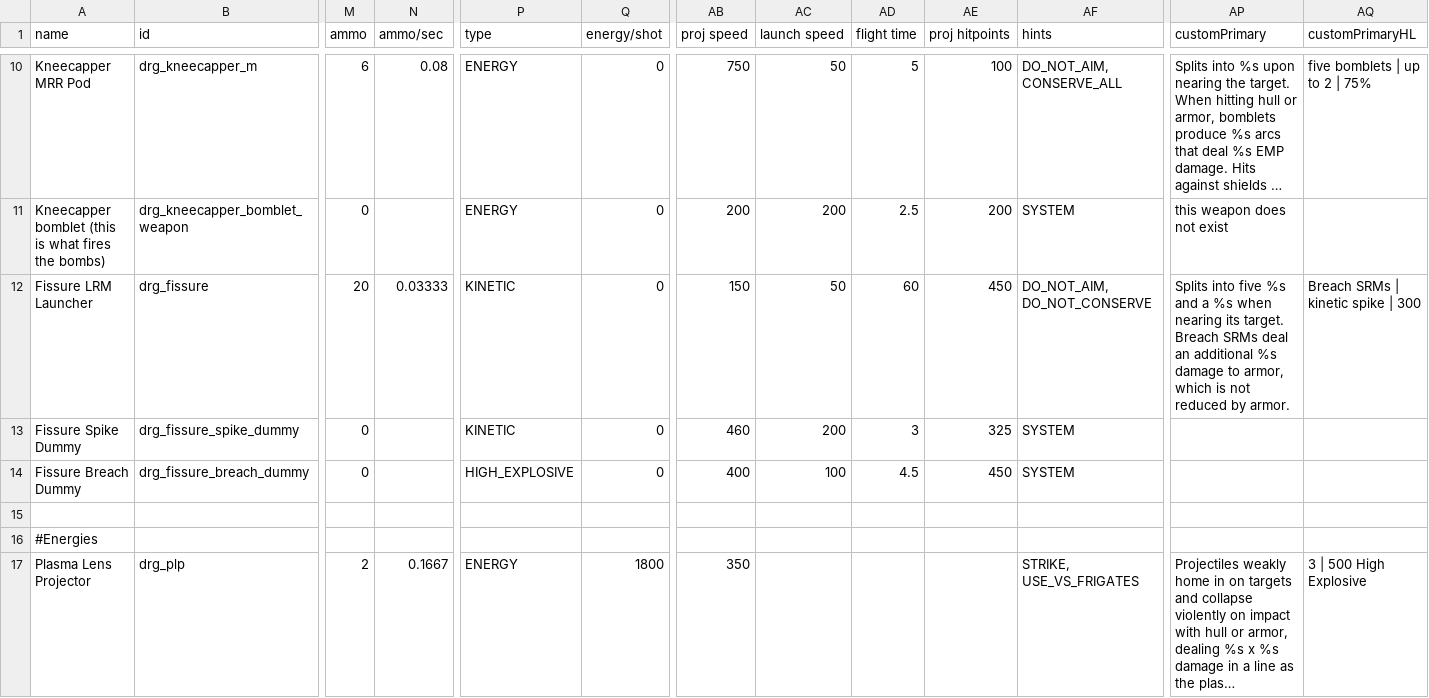
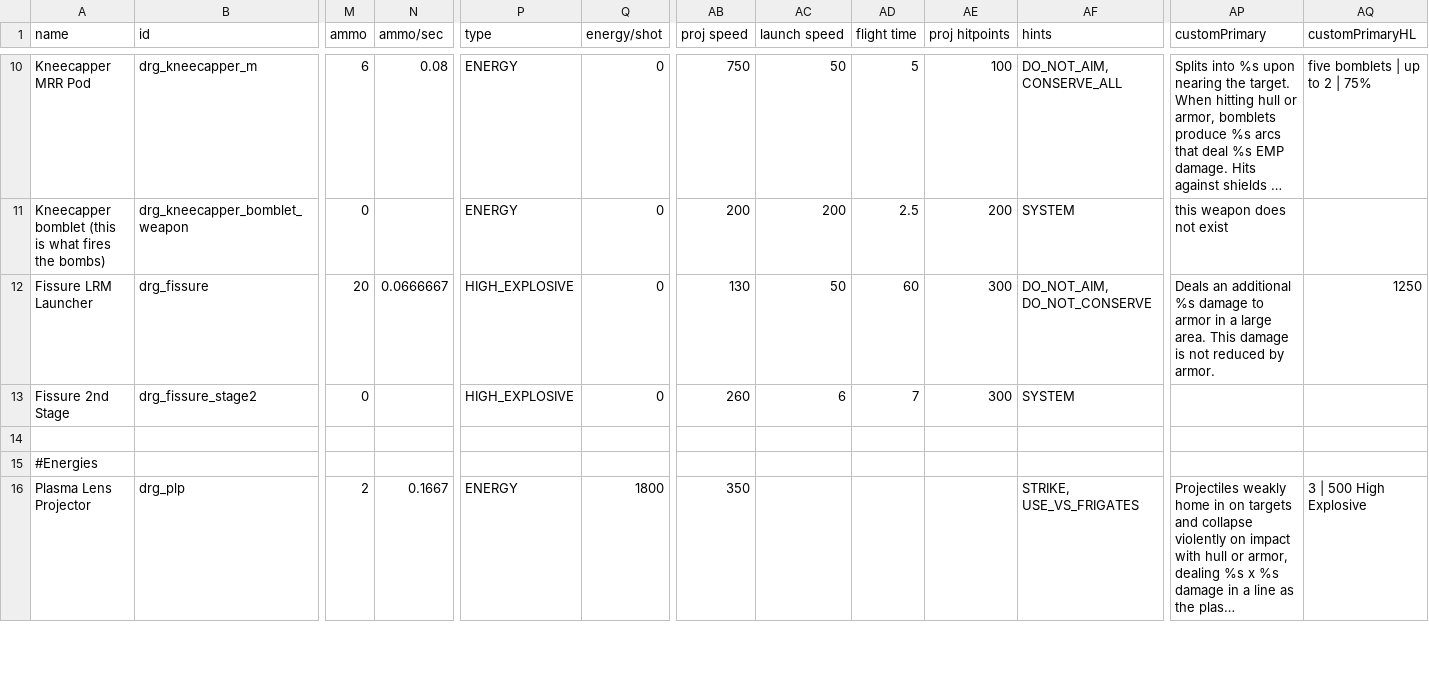
Before and after one commit to theDragn/HTE, a CSV file: HTE/data/weapons/weapon_data.csv, drawn as a sheet; only a part is shown, gaps mark what is left out; long unchanged cells end in …; rows hold the shown columns only; the diff covers the shown part only; the diff names each change by its address in the sheet, - before the commit and + after, or states it on an @@ line.

```diff
--- a/HTE/data/weapons/weapon_data.csv
+++ b/HTE/data/weapons/weapon_data.csv
-N12 (ammo/sec): 0.03333
+N12 (ammo/sec): 0.0666667
-P12:P13 (type): KINETIC
+P12:P13 (type): HIGH_EXPLOSIVE
-AB12 (proj speed): 150
+AB12 (proj speed): 130
-AE12 (proj hitpoints): 450
+AE12 (proj hitpoints): 300
-AP12 (customPrimary): Splits into five %s and a %s when nearing its target. Breach SRMs deal an additional %s damage to armor, which is not…
+AP12 (customPrimary): Deals an additional %s damage to armor in a large area. This damage is not…
-AQ12 (customPrimaryHL): Breach SRMs | kinetic spike | 300
+AQ12 (customPrimaryHL): 1250
-A13 (name): Fissure Spike Dummy
+A13 (name): Fissure 2nd Stage
-B13 (id): drg_fissure_spike_dummy
+B13 (id): drg_fissure_stage2
-AB13 (proj speed): 460
+AB13 (proj speed): 260
-AC13 (launch speed): 200
+AC13 (launch speed): 6
-AD13 (flight time): 3
+AD13 (flight time): 7
-AE13 (proj hitpoints): 325
+AE13 (proj hitpoints): 300
-row 14: Fissure Breach Dummy | drg_fissure_breach_dummy | 0 |  | HIGH_EXPLOSIVE | 0 | 400 | 100 | 4.5 | 450 | SYSTEM
```
Also changed, not shown: 10 edited cells elsewhere in this file, 16 other files.
